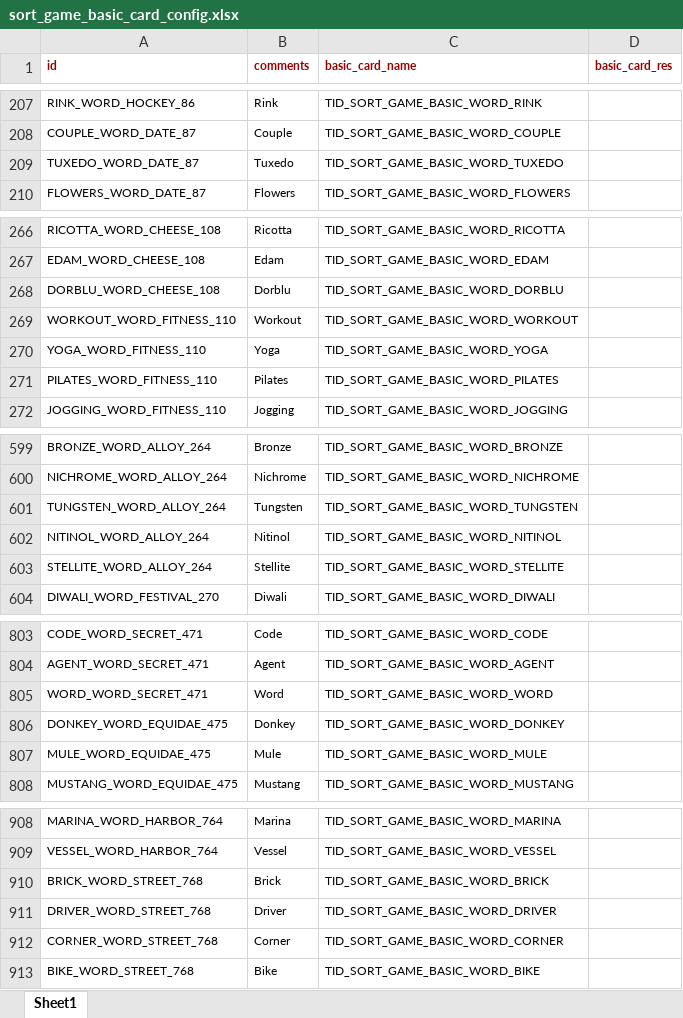
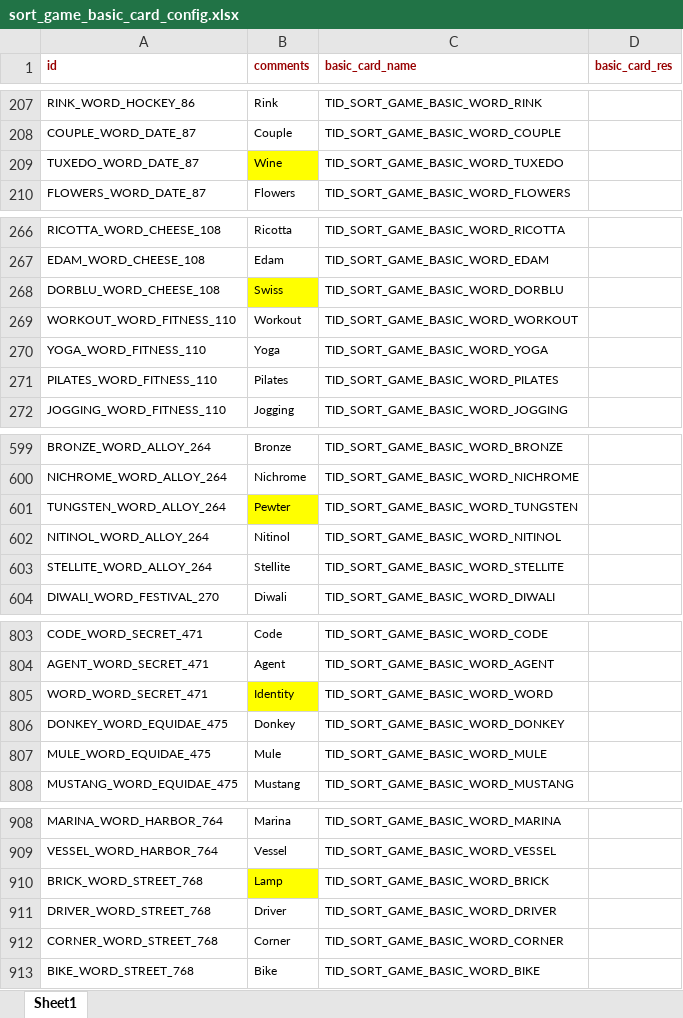
Before and after one commit to snake0707/solitaire-tile-bingo-tripeaks-timelimit, an Excel workbook: config/sort_game_basic_card_config.xlsx, sheet Sheet1, drawn as a sheet; only a part is shown, gaps mark what is left out; values as stored, in another font and other column widths than the file's, no borders; the diff covers the shown part only; the diff names each change by its address in the sheet, - before the commit and + after, or states it on an @@ line.

```diff
--- a/config/sort_game_basic_card_config.xlsx (sheet Sheet1)
+++ b/config/sort_game_basic_card_config.xlsx (sheet Sheet1)
-B209 (comments): Tuxedo
+B209 (comments): Wine
-B209 fill: none
+B209 fill: #FFFF00
-B268 (comments): Dorblu
+B268 (comments): Swiss
-B268 fill: none
+B268 fill: #FFFF00
-B601 (comments): Tungsten
+B601 (comments): Pewter
-B601 fill: none
+B601 fill: #FFFF00
-B805 (comments): Word
+B805 (comments): Identity
-B805 fill: none
+B805 fill: #FFFF00
-B910 (comments): Brick
+B910 (comments): Lamp
-B910 fill: none
+B910 fill: #FFFF00
```
Also changed, not shown: 13 added rows, 7 edited cells and cell formats elsewhere in this sheet, config/level_config.xlsx, config/sort_game_category_card_config.xlsx, 36 other files.
